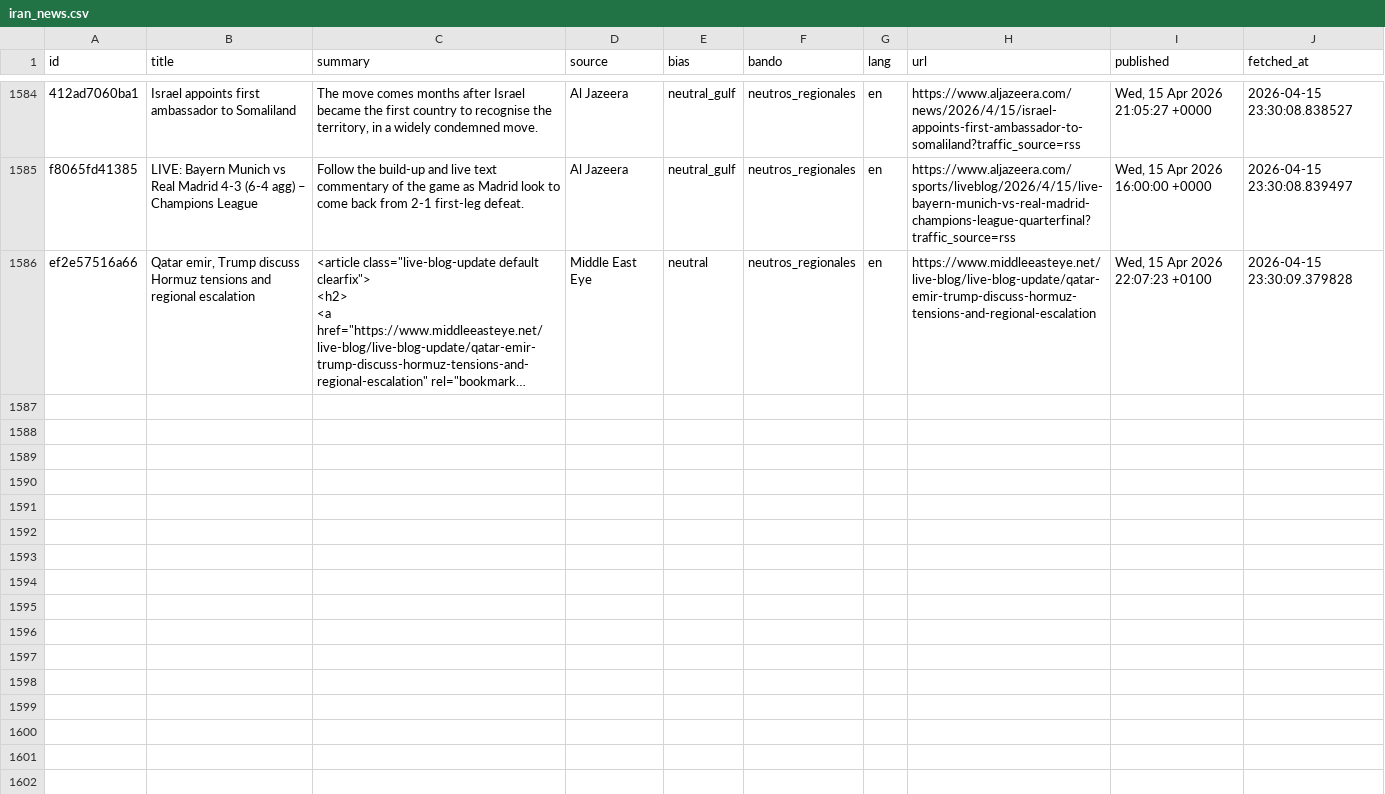
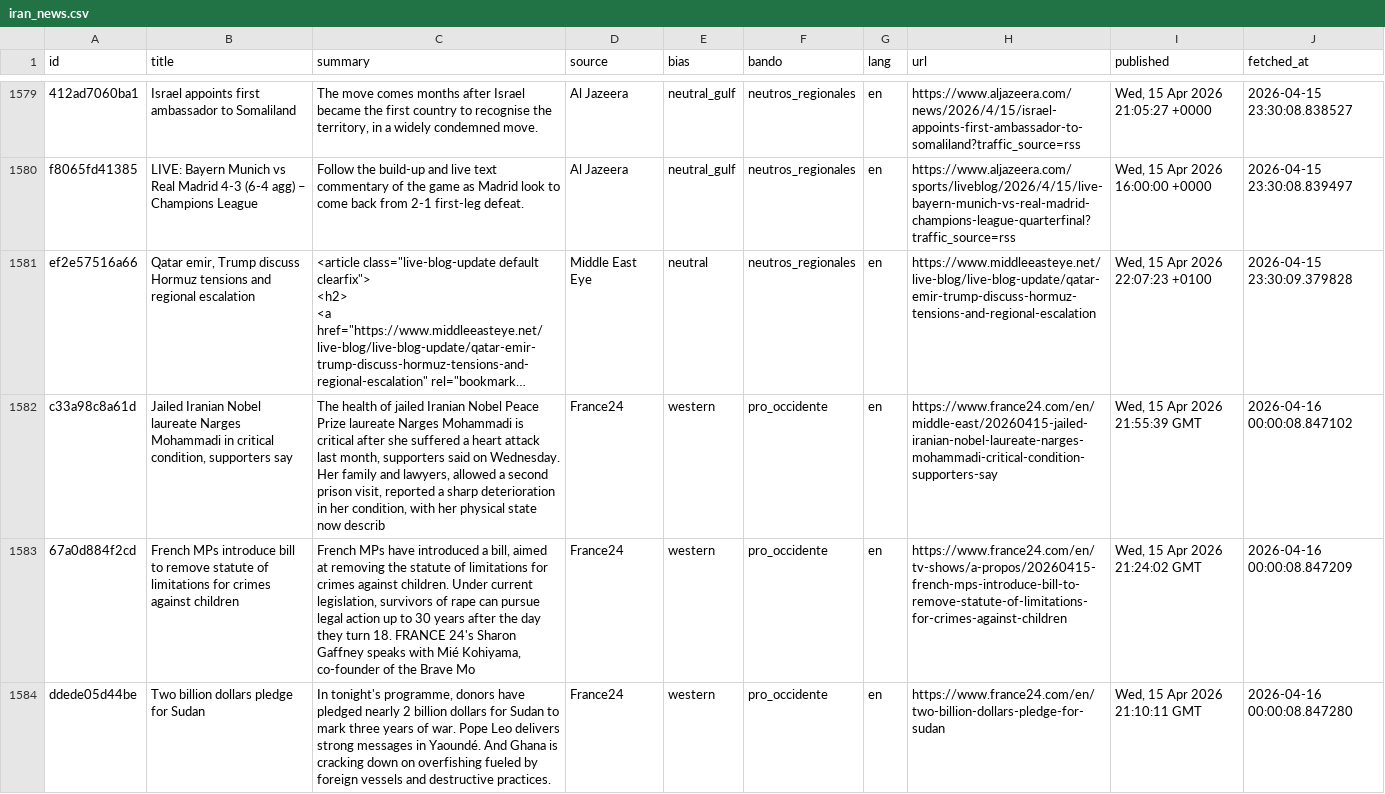
Before and after one commit to mcasrom/iran-osint-monitor, a CSV file: data/processed/iran_news.csv, drawn as a sheet; only a part is shown, gaps mark what is left out; long unchanged cells end in …; the diff covers the shown part only; the diff names each change by its address in the sheet, - before the commit and + after, or states it on an @@ line.

```diff
--- a/data/processed/iran_news.csv
+++ b/data/processed/iran_news.csv
+row 1582: c33a98c8a61d | Jailed Iranian Nobel laureate Narges Mohammadi in critical condition, supporters say | The health of jailed Iranian Nobel Peace Prize laureate Narges Mohammadi is critical after she suffered a heart attack last month, supporters said on Wednesday. Her family and lawyers, allowed a second prison visit, reported a sharp deterioration in her condition, with her physical state now describ | France24 | western | pro_occidente | en | https://www.france24.com/en/middle-east/20260415-jailed-iranian-nobel-laureate-narges-mohammadi-critical-condition-supporters-say | Wed, 15 Apr 2026 21:55:39 GMT | 2026-04-16 00:00:08.847102
+row 1583: 67a0d884f2cd | French MPs introduce bill to remove statute of limitations for crimes against children | French MPs have introduced a bill, aimed at removing the statute of limitations for crimes against children. Under current legislation, survivors of rape can pursue legal action up to 30 years after the day they turn 18. FRANCE 24's Sharon Gaffney speaks with Mié Kohiyama, co-founder of the Brave Mo | France24 | western | pro_occidente | en | https://www.france24.com/en/tv-shows/a-propos/20260415-french-mps-introduce-bill-to-remove-statute-of-limitations-for-crimes-against-children | Wed, 15 Apr 2026 21:24:02 GMT | 2026-04-16 00:00:08.847209
+row 1584: ddede05d44be | Two billion dollars pledge for Sudan | In tonight's programme, donors have pledged nearly 2 billion dollars for Sudan to mark three years of war. Pope Leo delivers strong messages in Yaoundé. And Ghana is cracking down on overfishing fueled by foreign vessels and destructive practices. | France24 | western | pro_occidente | en | https://www.france24.com/en/two-billion-dollars-pledge-for-sudan | Wed, 15 Apr 2026 21:10:11 GMT | 2026-04-16 00:00:08.847280
```
Also changed, not shown: 3 added rows and 5 removed rows elsewhere in this file, data/processed/iran_keywords.csv, data/processed/iran_narratives.csv, 7 other files.
